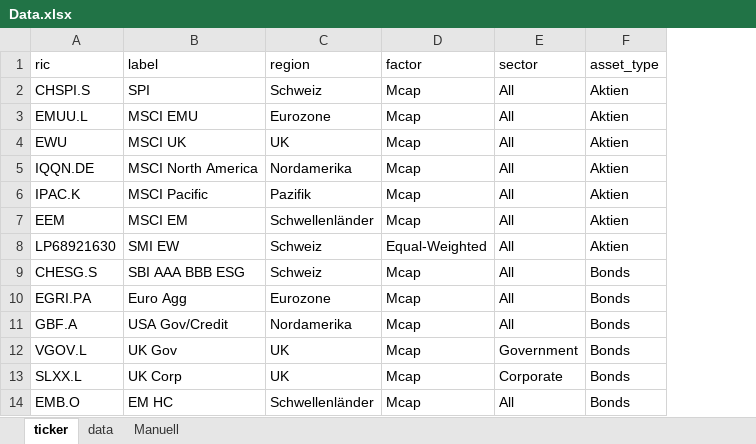
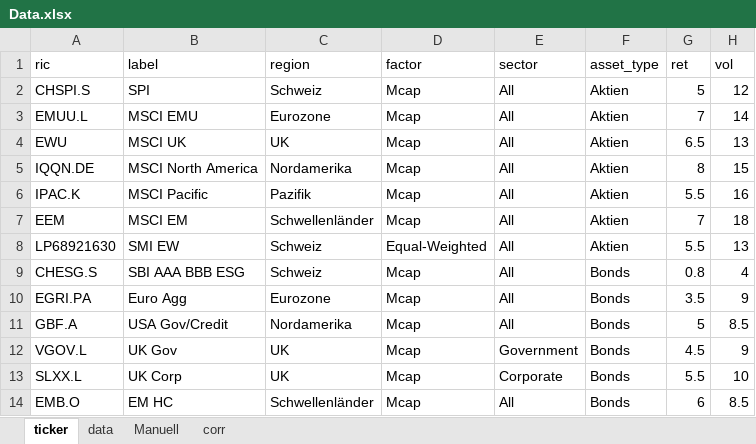
Before and after one commit to econpulse/ETFLookthrough, an Excel workbook: Data.xlsx, sheet ticker, drawn as a sheet; only a part is shown; values as stored, in another font and other column widths than the file's, no borders; the diff names each change by its address in the sheet, - before the commit and + after, or states it on an @@ line.

Commit message:
Add risk/return metrics: Expected Return, Expected Volatility, Sharpe Ratio from ticker ret/vol and corr sheet

```diff
--- a/Data.xlsx (sheet ticker)
+++ b/Data.xlsx (sheet ticker)
+sheet tab: corr
+column G (ret), rows 2-14: 5 | 7 | 6.5 | 8 | 5.5 | 7 | 5.5 | 0.8 | 3.5 | 5 | 4.5 | 5.5 | 6
+column H (vol), rows 2-14: 12 | 14 | 13 | 15 | 16 | 18 | 13 | 4 | 9 | 8.5 | 9 | 10 | 8.5
```
Also changed, not shown: sheet data, 12 other files.
